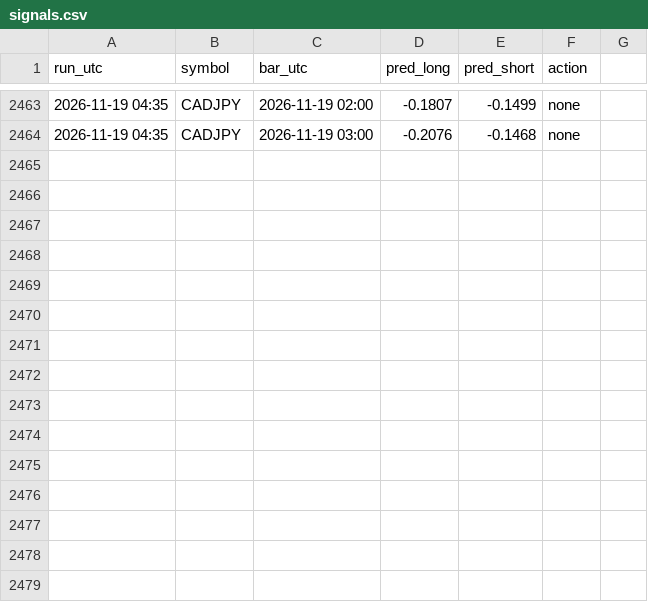
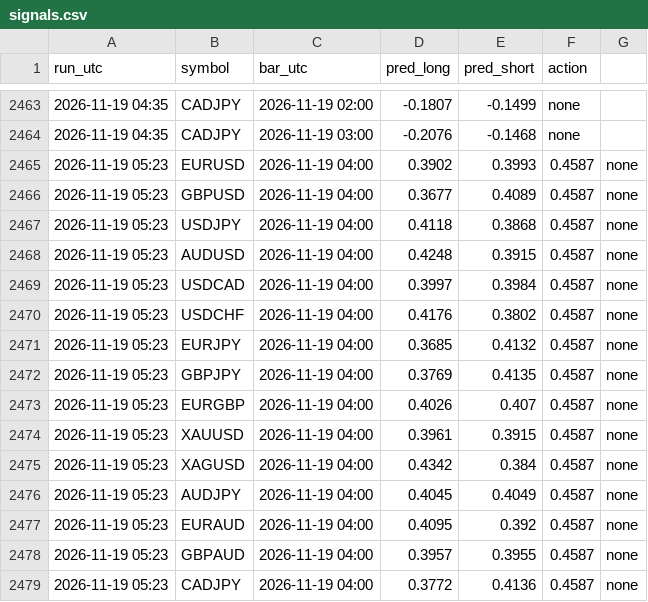
Before and after one commit to vimu41/ctm-ml-papertrader-, a CSV file: data/signals.csv, drawn as a sheet; only a part is shown, gaps mark what is left out.

```diff
--- a/data/signals.csv
+++ b/data/signals.csv
@@ -2464 +2464,16 @@ run_utc,symbol,bar_utc,pred_long,pred_short,action
 2026-11-19 04:35,CADJPY,2026-11-19 03:00,-0.2076,-0.1468,none
+2026-11-19 05:23,EURUSD,2026-11-19 04:00,0.3902,0.3993,0.4587,none
+2026-11-19 05:23,GBPUSD,2026-11-19 04:00,0.3677,0.4089,0.4587,none
+2026-11-19 05:23,USDJPY,2026-11-19 04:00,0.4118,0.3868,0.4587,none
+2026-11-19 05:23,AUDUSD,2026-11-19 04:00,0.4248,0.3915,0.4587,none
+2026-11-19 05:23,USDCAD,2026-11-19 04:00,0.3997,0.3984,0.4587,none
+2026-11-19 05:23,USDCHF,2026-11-19 04:00,0.4176,0.3802,0.4587,none
+2026-11-19 05:23,EURJPY,2026-11-19 04:00,0.3685,0.4132,0.4587,none
+2026-11-19 05:23,GBPJPY,2026-11-19 04:00,0.3769,0.4135,0.4587,none
+2026-11-19 05:23,EURGBP,2026-11-19 04:00,0.4026,0.407,0.4587,none
+2026-11-19 05:23,XAUUSD,2026-11-19 04:00,0.3961,0.3915,0.4587,none
+2026-11-19 05:23,XAGUSD,2026-11-19 04:00,0.4342,0.384,0.4587,none
+2026-11-19 05:23,AUDJPY,2026-11-19 04:00,0.4045,0.4049,0.4587,none
+2026-11-19 05:23,EURAUD,2026-11-19 04:00,0.4095,0.392,0.4587,none
+2026-11-19 05:23,GBPAUD,2026-11-19 04:00,0.3957,0.3955,0.4587,none
+2026-11-19 05:23,CADJPY,2026-11-19 04:00,0.3772,0.4136,0.4587,none
```
Also changed, not shown: 2 other files.
